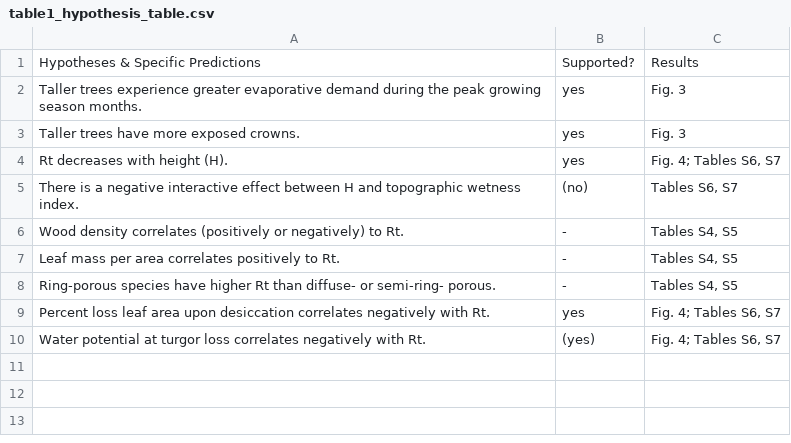
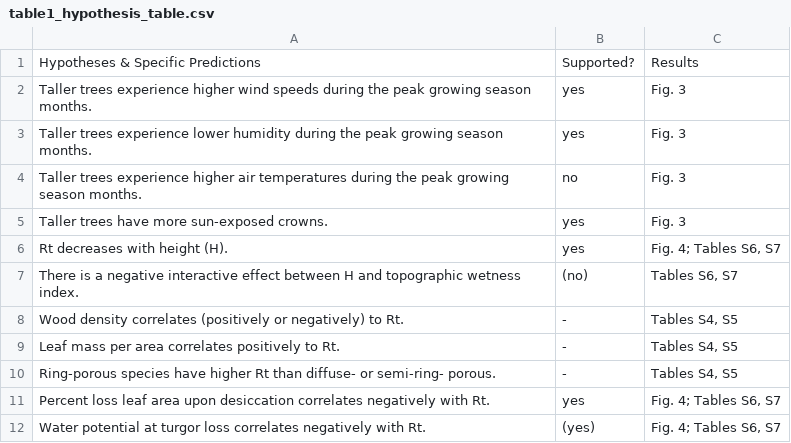
Before and after one commit to SCBI-ForestGEO/McGregor_climate-sensitivity-variation, a CSV file: manuscript/tables_figures/publication/table1_hypothesis_table.csv, drawn as a sheet.

Commit message:
update hypothesis table
#115

```diff
--- a/manuscript/tables_figures/publication/table1_hypothesis_table.csv
+++ b/manuscript/tables_figures/publication/table1_hypothesis_table.csv
@@ -1,4 +1,6 @@
 Hypotheses & Specific Predictions,Supported?,Results
-Taller trees experience greater evaporative demand during the peak growing season months.,yes,Fig. 3
-Taller trees have more exposed crowns. ,yes,Fig. 3
+Taller trees experience higher wind speeds during the peak growing season months.,yes,Fig. 3
+Taller trees experience lower humidity during the peak growing season months.,yes,Fig. 3
+Taller trees experience higher air temperatures during the peak growing season months.,no,Fig. 3
+Taller trees have more sun-exposed crowns. ,yes,Fig. 3
 Rt decreases with height (H).,yes,"Fig. 4; Tables S6, S7"
```
Also changed, not shown: 3 other files.
